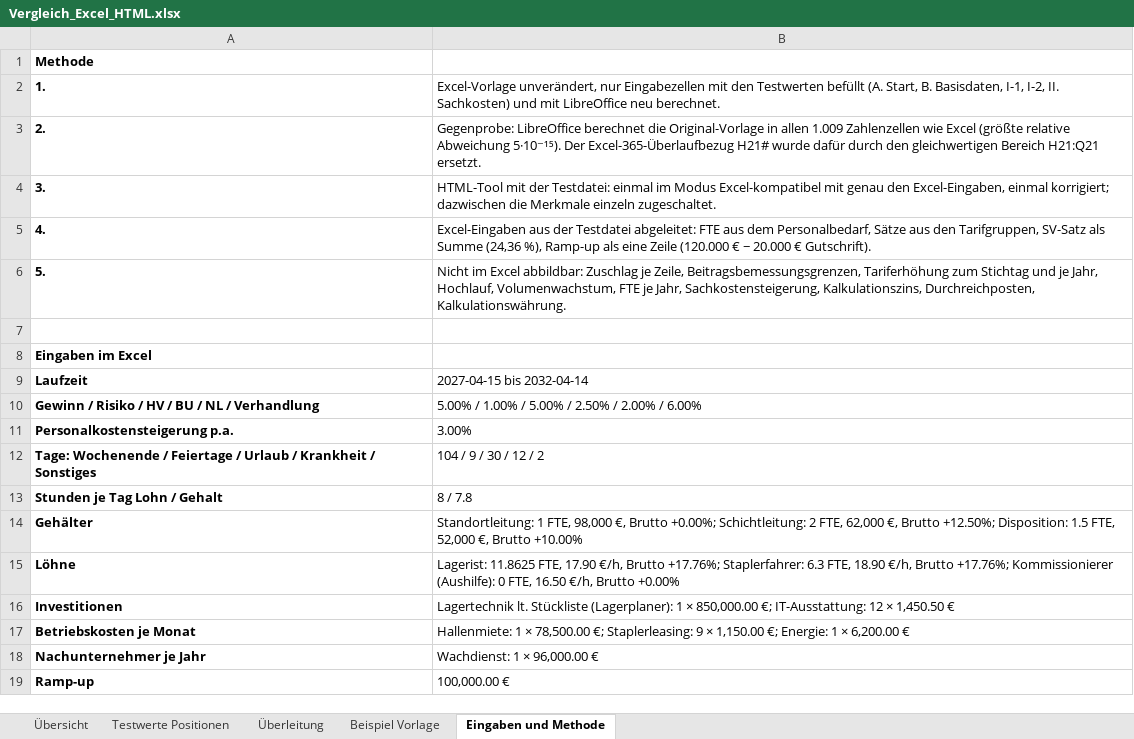
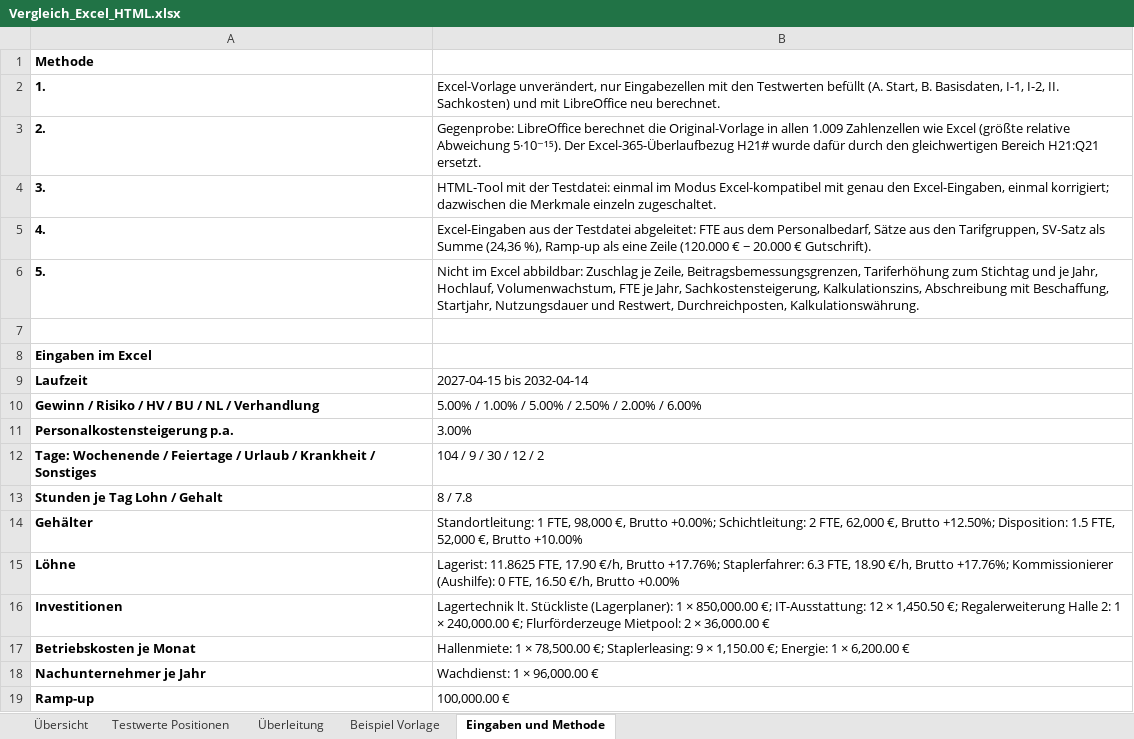
Before and after one commit to lohmse-oss/Lagerplaner, an Excel workbook: Kalkulationstool/vergleich/Vergleich_Excel_HTML.xlsx, sheet Eingaben und Methode, drawn as a sheet; values as stored, in another font and other column widths than the file's, no borders; the diff names each change by its address in the sheet, - before the commit and + after, or states it on an @@ line.

```diff
--- a/Kalkulationstool/vergleich/Vergleich_Excel_HTML.xlsx (sheet Eingaben und Methode)
+++ b/Kalkulationstool/vergleich/Vergleich_Excel_HTML.xlsx (sheet Eingaben und Methode)
-B6: …Sachkostensteigerung, Kalkulationszins, Durchreichposten, Kalkulationswährung.
+B6: …Sachkostensteigerung, Kalkulationszins, Abschreibung mit Beschaffung, Startjahr, Nutzungsdauer und Restwert, Durchreichposten, Kalkulationswährung.
-B16: …× 1,450.50 €
+B16: …× 1,450.50 €; Regalerweiterung Halle 2: 1 × 240,000.00 €; Flurförderzeuge Mietpool: 2 × 36,000.00 €
```
Also changed, not shown: sheet Testwerte Positionen, sheet Überleitung, sheet Übersicht, Kalkulationstool/vergleich/Excel-Vorlage_mit_Testwerten.xlsx, 3 other files.
